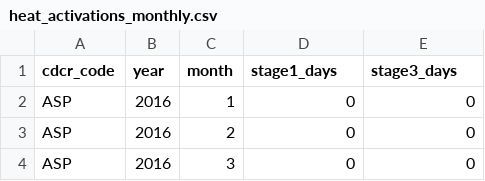
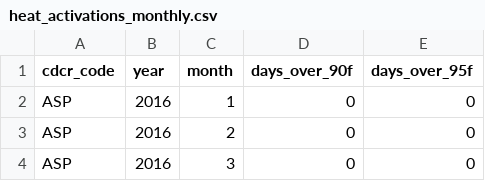
Before and after one commit to mbecica/ca_prison_climate_justice, a CSV file: data_sources/hazards/heat_activations_monthly.csv, drawn as a sheet; only a part is shown.

```diff
--- a/data_sources/hazards/heat_activations_monthly.csv
+++ b/data_sources/hazards/heat_activations_monthly.csv
@@ -1,2 +1,2 @@
-cdcr_code,year,month,stage1_days,stage3_days
+cdcr_code,year,month,days_over_90f,days_over_95f
 ASP,2016,1,0,0
```
Also changed, not shown: data_sources/hazards/heat_activations_annual.csv, 4 other files.
